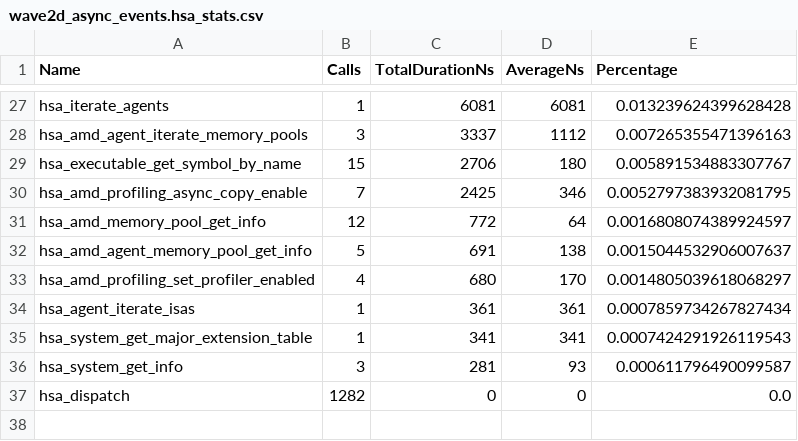
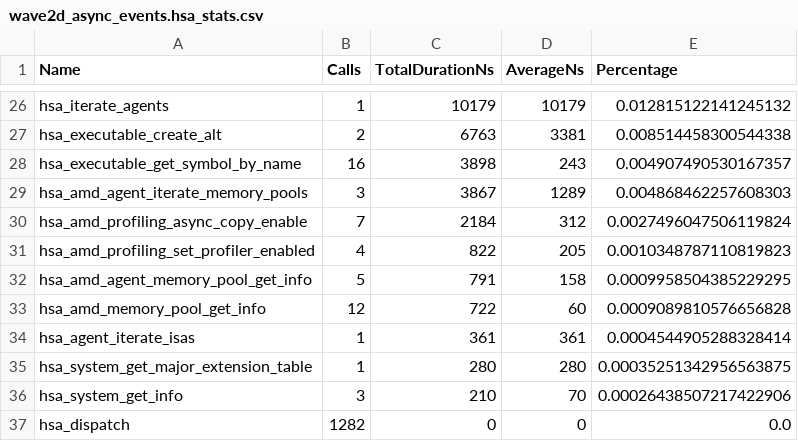
Before and after one commit to pelagos-consulting/HIP_Course, a CSV file: course_material/L8_IO_Optimisation/rocprof_trace/wave2d_async_events.hsa_stats.csv, drawn as a sheet; only a part is shown, gaps mark what is left out; the diff covers the shown part only.

```diff
--- a/course_material/L8_IO_Optimisation/rocprof_trace/wave2d_async_events.hsa_stats.csv
+++ b/course_material/L8_IO_Optimisation/rocprof_trace/wave2d_async_events.hsa_stats.csv
@@ -27,11 +26,12 @@
-"hsa_iterate_agents",1,6081,6081,0.013239624399628428
-"hsa_amd_agent_iterate_memory_pools",3,3337,1112,0.007265355471396163
-"hsa_executable_get_symbol_by_name",15,2706,180,0.005891534883307767
-"hsa_amd_profiling_async_copy_enable",7,2425,346,0.0052797383932081795
-"hsa_amd_memory_pool_get_info",12,772,64,0.0016808074389924597
-"hsa_amd_agent_memory_pool_get_info",5,691,138,0.0015044532906007637
-"hsa_amd_profiling_set_profiler_enabled",4,680,170,0.0014805039618068297
-"hsa_agent_iterate_isas",1,361,361,0.0007859734267827434
-"hsa_system_get_major_extension_table",1,341,341,0.0007424291926119543
-"hsa_system_get_info",3,281,93,0.000611796490099587
+"hsa_iterate_agents",1,10179,10179,0.012815122141245132
+"hsa_executable_create_alt",2,6763,3381,0.008514458300544338
+"hsa_executable_get_symbol_by_name",16,3898,243,0.004907490530167357
+"hsa_amd_agent_iterate_memory_pools",3,3867,1289,0.004868462257608303
+"hsa_amd_profiling_async_copy_enable",7,2184,312,0.0027496047506119824
+"hsa_amd_profiling_set_profiler_enabled",4,822,205,0.0010348787110819823
+"hsa_amd_agent_memory_pool_get_info",5,791,158,0.0009958504385229295
+"hsa_amd_memory_pool_get_info",12,722,60,0.0009089810576656828
+"hsa_agent_iterate_isas",1,361,361,0.0004544905288328414
+"hsa_system_get_major_extension_table",1,280,280,0.00035251342956563875
+"hsa_system_get_info",3,210,70,0.00026438507217422906
 "hsa_dispatch",1282,0,0,0.0
```
Also changed, not shown: 9 added rows, 10 removed rows and 49 edited cells elsewhere in this file, course_material/L8_IO_Optimisation/rocprof_trace/wave2d_async_events.csv, course_material/L8_IO_Optimisation/rocprof_trace/wave2d_async_streams.csv, 23 other files.
